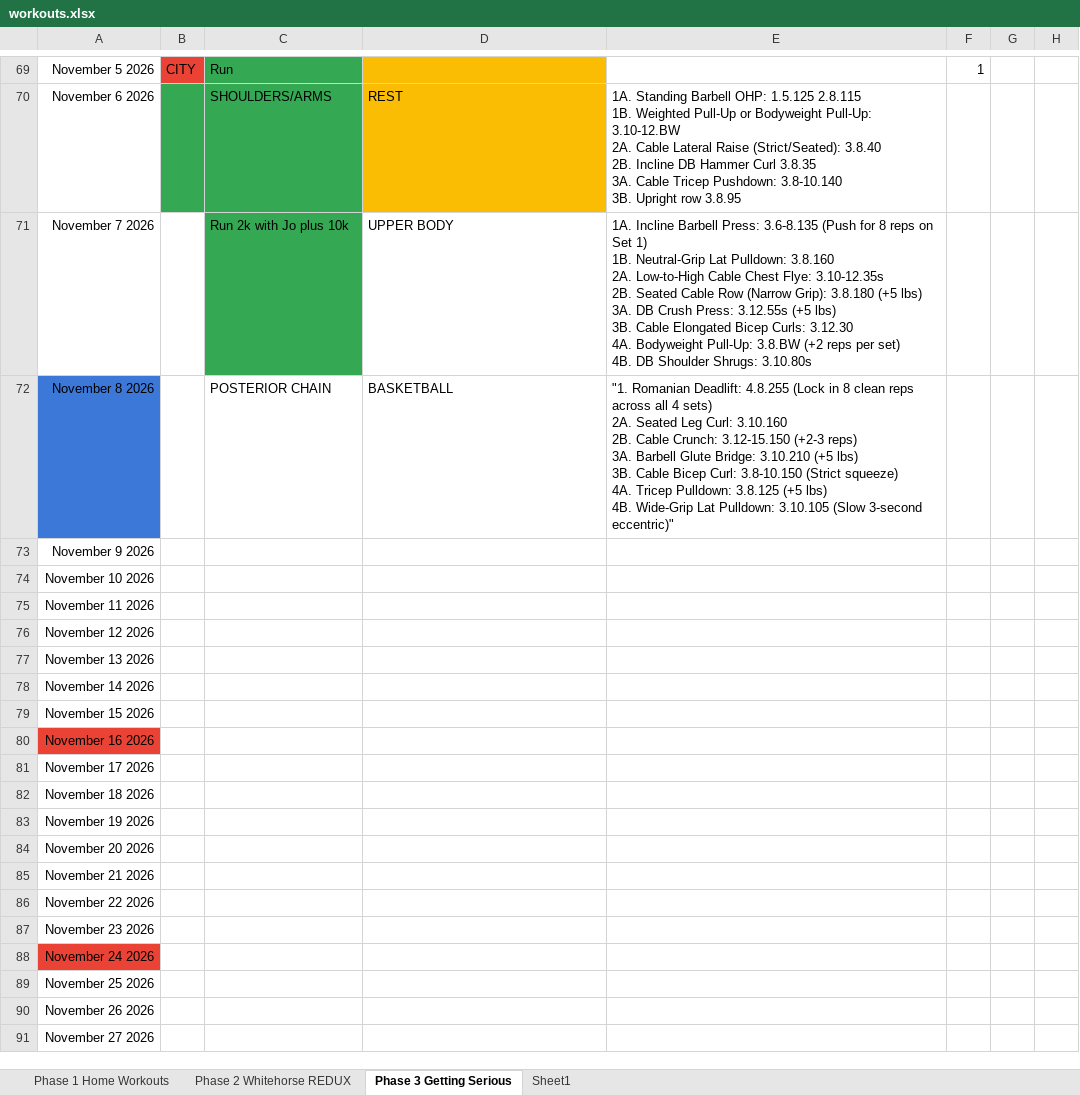
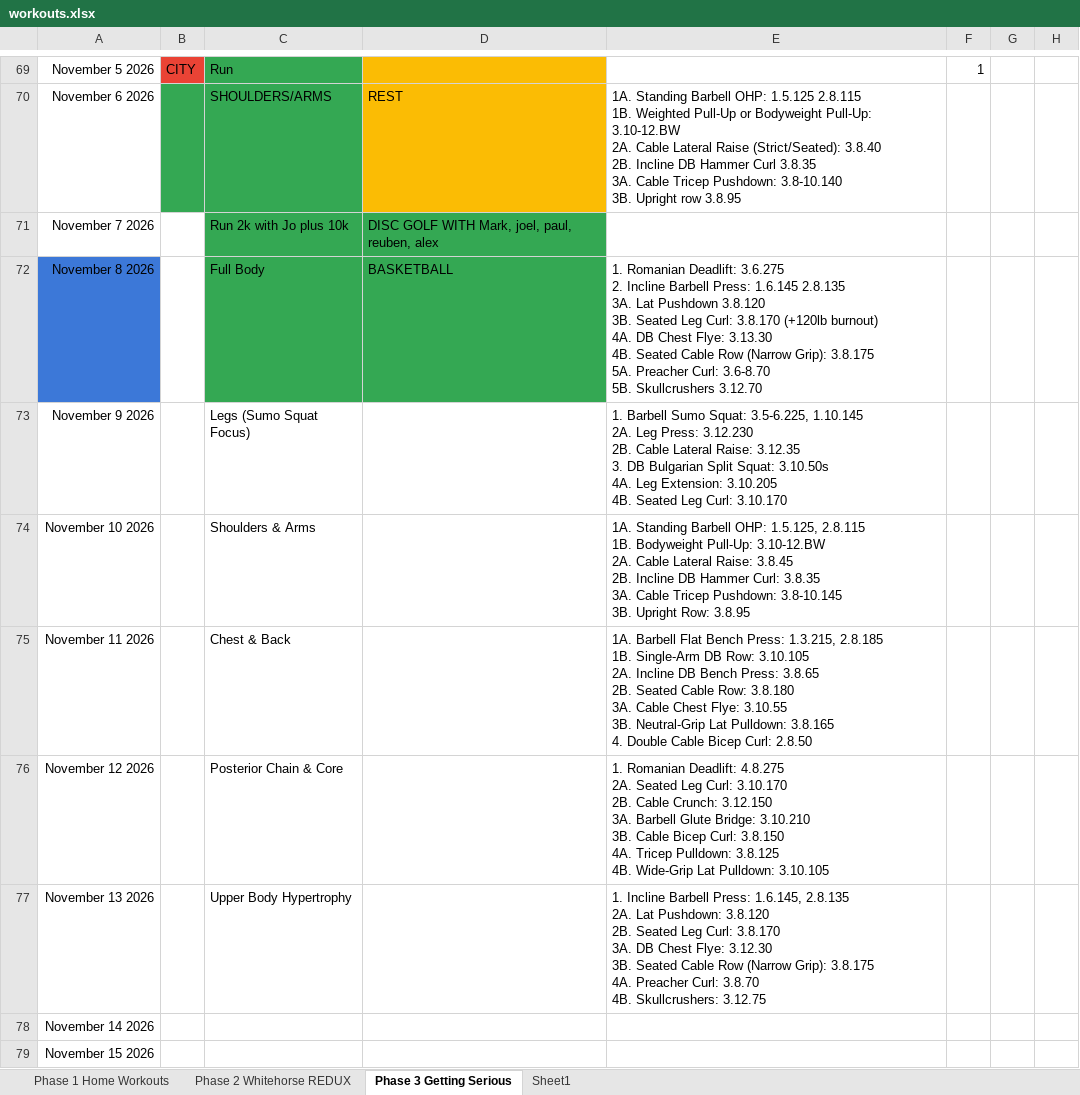
Before and after one commit to Oilgasms/yukon, an Excel workbook: data/workouts.xlsx, sheet Phase 3 Getting Serious, drawn as a sheet; only a part is shown, gaps mark what is left out; the shorter side is filled out with more unchanged rows; values as stored, in another font and other column widths than the file's, no borders; charts and pictures not drawn; ↵ is a line break in a cell; the diff names each change by its address in the sheet, - before the commit and + after, or states it on an @@ line.

```diff
--- a/data/workouts.xlsx (sheet Phase 3 Getting Serious)
+++ b/data/workouts.xlsx (sheet Phase 3 Getting Serious)
-D71: UPPER BODY
+D71: DISC GOLF WITH Mark, joel, paul, reuben, alex
-D71 fill: none
+D71 fill: #34A853
-E71: 1A. Incline Barbell Press: 3.6-8.135 (Push for 8 reps on Set 1) ↵ 1B. Neutral-Grip Lat Pulldown: 3.8.160 ↵ 2A. Low-to-High Cable Chest Flye: 3.10-12.35s ↵ 2B. Seated Cable Row (Narrow Grip): 3.8.180 (+5 lbs) ↵ 3A. DB Crush Press: 3.12.55s (+5 lbs) ↵ 3B. Cable Elongated Bicep Curls: 3.12.30 ↵ 4A. Bodyweight Pull-Up: 3.8.BW (+2 reps per set) ↵ 4B. DB Shoulder Shrugs: 3.10.80s
+E71: (empty)
-C72: POSTERIOR CHAIN
+C72: Full Body
-C72:D72 fill: none
+C72:D72 fill: #34A853
-E72: "1. Romanian Deadlift: 4.8.255 (Lock in 8 clean reps across all 4 sets) ↵ 2A. Seated Leg Curl: 3.10.160 ↵ 2B. Cable Crunch: 3.12-15.150 (+2-3 reps) ↵ 3A. Barbell Glute Bridge: 3.10.210 (+5 lbs) ↵ 3B. Cable Bicep Curl: 3.8-10.150 (Strict squeeze) ↵ 4A. Tricep Pulldown: 3.8.125 (+5 lbs) ↵ 4B. Wide-Grip Lat Pulldown: 3.10.105 (Slow 3-second eccentric)"
+E72: 1. Romanian Deadlift: 3.6.275 ↵ 2. Incline Barbell Press: 1.6.145 2.8.135 ↵ 3A. Lat Pushdown 3.8.120 ↵ 3B. Seated Leg Curl: 3.8.170 (+120lb burnout) ↵ 4A. DB Chest Flye: 3.13.30 ↵ 4B. Seated Cable Row (Narrow Grip): 3.8.175 ↵ 5A. Preacher Curl: 3.6-8.70 ↵ 5B. Skullcrushers 3.12.70
-C73: (empty)
+C73: Legs (Sumo Squat Focus)
-E73: (empty)
+E73: 1. Barbell Sumo Squat: 3.5-6.225, 1.10.145 ↵ 2A. Leg Press: 3.12.230 ↵ 2B. Cable Lateral Raise: 3.12.35 ↵ 3. DB Bulgarian Split Squat: 3.10.50s ↵ 4A. Leg Extension: 3.10.205 ↵ 4B. Seated Leg Curl: 3.10.170
-C74: (empty)
+C74: Shoulders & Arms
-E74: (empty)
+E74: 1A. Standing Barbell OHP: 1.5.125, 2.8.115 ↵ 1B. Bodyweight Pull-Up: 3.10-12.BW ↵ 2A. Cable Lateral Raise: 3.8.45 ↵ 2B. Incline DB Hammer Curl: 3.8.35 ↵ 3A. Cable Tricep Pushdown: 3.8-10.145 ↵ 3B. Upright Row: 3.8.95
-C75: (empty)
+C75: Chest & Back
-E75: (empty)
+E75: 1A. Barbell Flat Bench Press: 1.3.215, 2.8.185 ↵ 1B. Single-Arm DB Row: 3.10.105 ↵ 2A. Incline DB Bench Press: 3.8.65 ↵ 2B. Seated Cable Row: 3.8.180 ↵ 3A. Cable Chest Flye: 3.10.55 ↵ 3B. Neutral-Grip Lat Pulldown: 3.8.165 ↵ 4. Double Cable Bicep Curl: 2.8.50
-C76: (empty)
+C76: Posterior Chain & Core
-E76: (empty)
+E76: 1. Romanian Deadlift: 4.8.275 ↵ 2A. Seated Leg Curl: 3.10.170 ↵ 2B. Cable Crunch: 3.12.150 ↵ 3A. Barbell Glute Bridge: 3.10.210 ↵ 3B. Cable Bicep Curl: 3.8.150 ↵ 4A. Tricep Pulldown: 3.8.125 ↵ 4B. Wide-Grip Lat Pulldown: 3.10.105
-C77: (empty)
+C77: Upper Body Hypertrophy
-E77: (empty)
+E77: 1. Incline Barbell Press: 1.6.145, 2.8.135 ↵ 2A. Lat Pushdown: 3.8.120 ↵ 2B. Seated Leg Curl: 3.8.170 ↵ 3A. DB Chest Flye: 3.12.30 ↵ 3B. Seated Cable Row (Narrow Grip): 3.8.175 ↵ 4A. Preacher Curl: 3.8.70 ↵ 4B. Skullcrushers: 3.12.75
```
Also changed, not shown: charts or pictures, data/bible.xlsx, data/books.xlsx, 1 other file.
